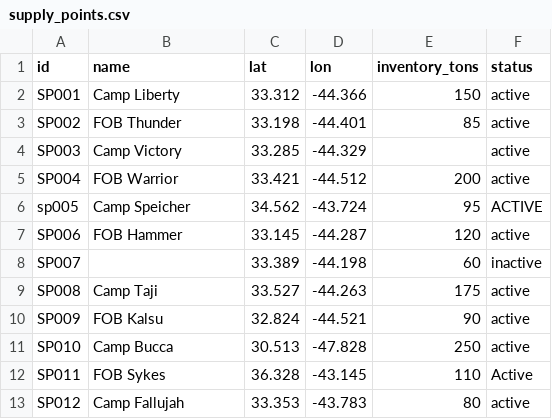
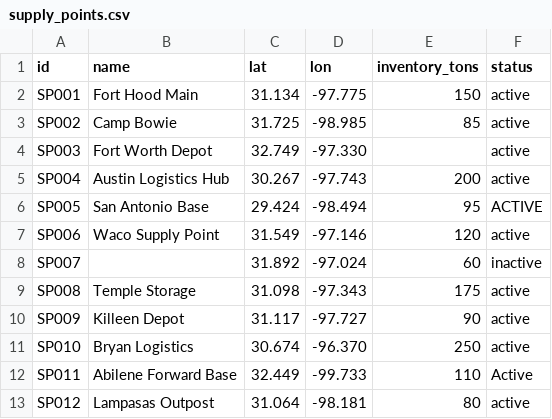
Before and after one commit to gadaugherty/convoy-route-optimizer, a CSV file: data/supply_points.csv, drawn as a sheet.

```diff
--- a/data/supply_points.csv
+++ b/data/supply_points.csv
@@ -1,13 +1,13 @@
 id,name,lat,lon,inventory_tons,status
-SP001,Camp Liberty,33.312,-44.366,150,active
-SP002,FOB Thunder,33.198,-44.401,85,active
-SP003,Camp Victory,33.285,-44.329,,active
-SP004,FOB Warrior,33.421,-44.512,200,active
-sp005,Camp Speicher,34.562,-43.724,95,ACTIVE
-SP006,FOB Hammer,33.145,-44.287,120,active
-SP007,,33.389,-44.198,60,inactive
-SP008,Camp Taji,33.527,-44.263,175,active
-SP009,FOB Kalsu,32.824,-44.521,90,active
-SP010,Camp Bucca,30.513,-47.828,250,active
-SP011,FOB Sykes,36.328,-43.145,110,Active
-SP012,Camp Fallujah,33.353,-43.783,80,active
+SP001,Fort Hood Main,31.134,-97.775,150,active
+SP002,Camp Bowie,31.725,-98.985,85,active
+SP003,Fort Worth Depot,32.749,-97.330,,active
+SP004,Austin Logistics Hub,30.267,-97.743,200,active
+SP005,San Antonio Base,29.424,-98.494,95,ACTIVE
+SP006,Waco Supply Point,31.549,-97.146,120,active
+SP007,,31.892,-97.024,60,inactive
+SP008,Temple Storage,31.098,-97.343,175,active
+SP009,Killeen Depot,31.117,-97.727,90,active
+SP010,Bryan Logistics,30.674,-96.370,250,active
+SP011,Abilene Forward Base,32.449,-99.733,110,Active
+SP012,Lampasas Outpost,31.064,-98.181,80,active
```
Also changed, not shown: data/destinations.csv, data/routes.csv, 3 other files.
